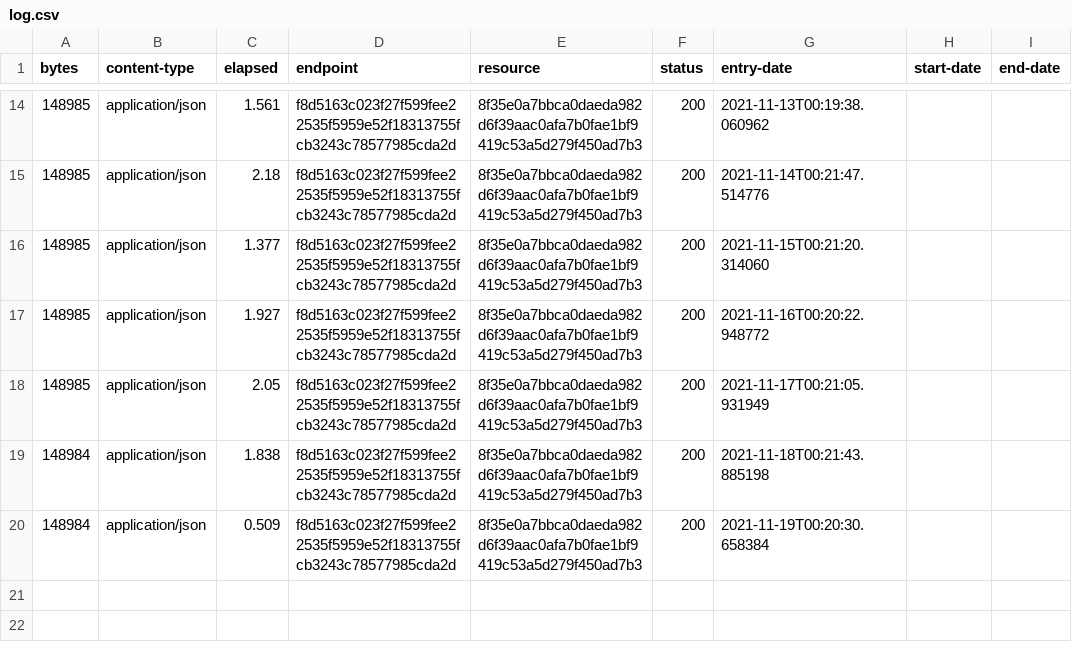
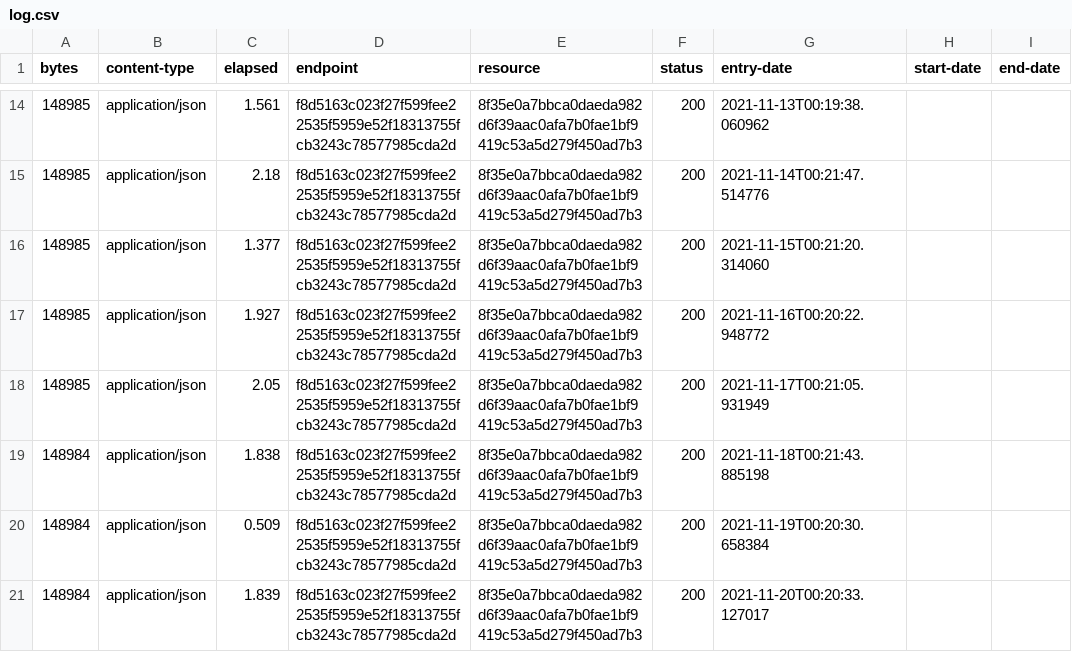
Before and after one commit to digital-land/tree-preservation-order-collection, a CSV file: collection/log.csv, drawn as a sheet; only a part is shown, gaps mark what is left out.

Commit message:
Collection 2021-11-20

```diff
--- a/collection/log.csv
+++ b/collection/log.csv
@@ -20 +20,2 @@ bytes,content-type,elapsed,endpoint,resource,status,entry-date,start-date,end-da
 148984,application/json,0.509,f8d5163c023f27f599fee22535f5959e52f18313755fcb3243c78577985cda2d,8f35e0a7bbca0daeda982d6f39aac0afa7b0fae1bf9419c53a5d279f450ad7b3,200,2021-11-19T00:20:30.658384,,
+148984,application/json,1.839,f8d5163c023f27f599fee22535f5959e52f18313755fcb3243c78577985cda2d,8f35e0a7bbca0daeda982d6f39aac0afa7b0fae1bf9419c53a5d279f450ad7b3,200,2021-11-20T00:20:33.127017,,
```
